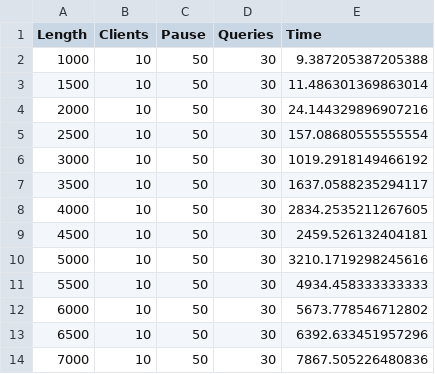
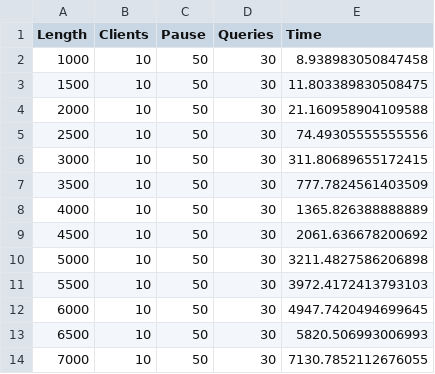
Before and after one commit to DT6A/Java-Servers, a CSV file: output/CLIENT_ASYNC_LENGTH.csv, drawn as a sheet.

```diff
--- a/output/CLIENT_ASYNC_LENGTH.csv
+++ b/output/CLIENT_ASYNC_LENGTH.csv
@@ -1,14 +1,14 @@
 Length,Clients,Pause,Queries,Time
-1000,10,50,30,9.387205387205388
-1500,10,50,30,11.486301369863014
-2000,10,50,30,24.144329896907216
-2500,10,50,30,157.08680555555554
-3000,10,50,30,1019.2918149466192
-3500,10,50,30,1637.0588235294117
-4000,10,50,30,2834.2535211267605
-4500,10,50,30,2459.526132404181
-5000,10,50,30,3210.1719298245616
-5500,10,50,30,4934.458333333333
-6000,10,50,30,5673.778546712802
-6500,10,50,30,6392.633451957296
-7000,10,50,30,7867.505226480836
+1000,10,50,30,8.938983050847458
+1500,10,50,30,11.803389830508475
+2000,10,50,30,21.160958904109588
+2500,10,50,30,74.49305555555556
+3000,10,50,30,311.80689655172415
+3500,10,50,30,777.7824561403509
+4000,10,50,30,1365.826388888889
+4500,10,50,30,2061.636678200692
+5000,10,50,30,3211.4827586206898
+5500,10,50,30,3972.4172413793103
+6000,10,50,30,4947.7420494699645
+6500,10,50,30,5820.506993006993
+7000,10,50,30,7130.7852112676055
```
Also changed, not shown: output/CLIENT_ASYNC_CLIENTS.csv, output/CLIENT_ASYNC_PAUSE.csv, 12 other files.
